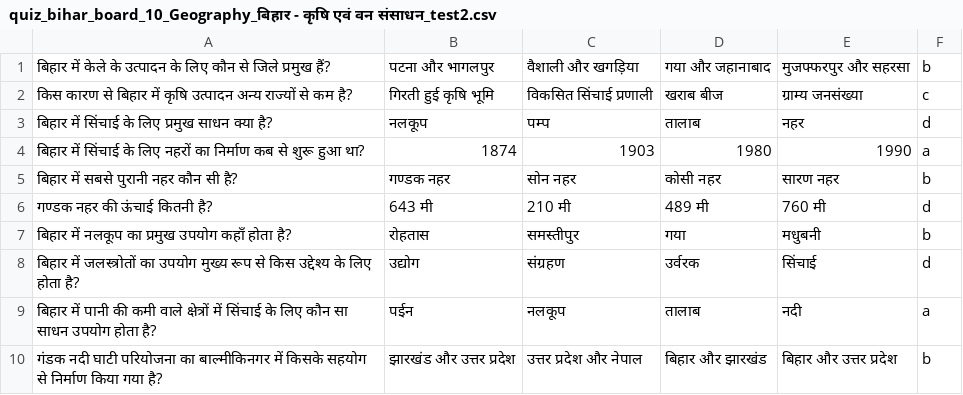
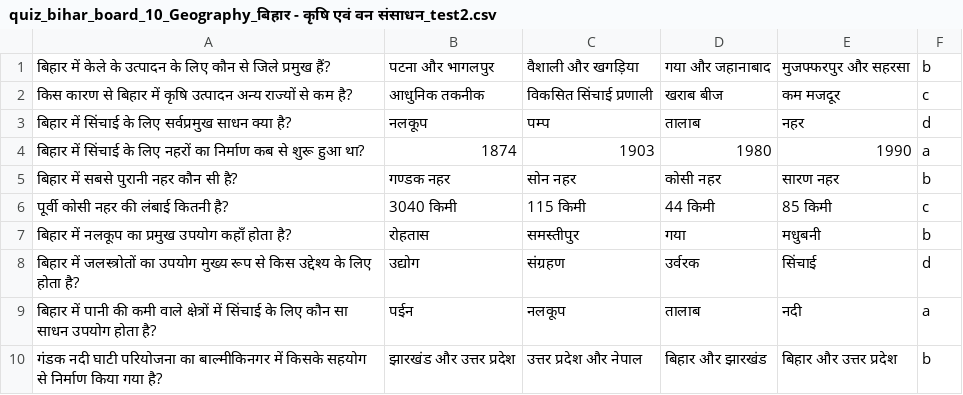
Before and after one commit to Learngupt/learngupt, a CSV file: Contents/Quizzes/quiz_bihar_board_10_Geography_बिहार - कृषि एवं वन संसाधन_test2.csv, drawn as a sheet.

```diff
--- a/Contents/Quizzes/quiz_bihar_board_10_Geography_बिहार - कृषि एवं वन संसाधन_test2.csv
+++ b/Contents/Quizzes/quiz_bihar_board_10_Geography_बिहार - कृषि एवं वन संसाधन_test2.csv
@@ -1,7 +1,7 @@
 बिहार में केले के उत्पादन के लिए कौन से जिले प्रमुख हैं?,पटना और भागलपुर,वैशाली और खगड़िया,गया और जहानाबाद,मुजफ्फरपुर और सहरसा,b
-किस कारण से बिहार में कृषि उत्पादन अन्य राज्यों से कम है?,गिरती हुई कृषि भूमि,विकसित सिंचाई प्रणाली,खराब बीज,ग्राम्य जनसंख्या,c
-बिहार में सिंचाई के लिए प्रमुख साधन क्या है?,नलकूप,पम्प,तालाब,नहर,d
+किस कारण से बिहार में कृषि उत्पादन अन्य राज्यों से कम है?,आधुनिक तकनीक,विकसित सिंचाई प्रणाली,खराब बीज,कम मजदूर,c
+बिहार में सिंचाई के लिए सर्वप्रमुख साधन क्या है?,नलकूप,पम्प,तालाब,नहर,d
 बिहार में सिंचाई के लिए नहरों का निर्माण कब से शुरू हुआ था?,1874,1903,1980,1990,a
 बिहार में सबसे पुरानी नहर कौन सी है?,गण्डक नहर,सोन नहर,कोसी नहर,सारण नहर,b
-गण्डक नहर की ऊंचाई कितनी है?,643 मी,210 मी,489 मी,760 मी,d
+पूर्वी कोसी नहर की लंबाई कितनी है?,3040 किमी,115 किमी,44 किमी,85 किमी,c
 बिहार में नलकूप का प्रमुख उपयोग कहाँ होता है?,रोहतास,समस्तीपुर,गया,मधुबनी,b
```
Also changed, not shown: Contents/MCQs/mcqs_bihar_board_10_Geography_बिहार - कृषि एवं वन संसाधन.csv, Contents/Quizzes/quiz_bihar_board_10_Geography_बिहार - कृषि एवं वन संसाधन_test3.csv, 2 other files.
